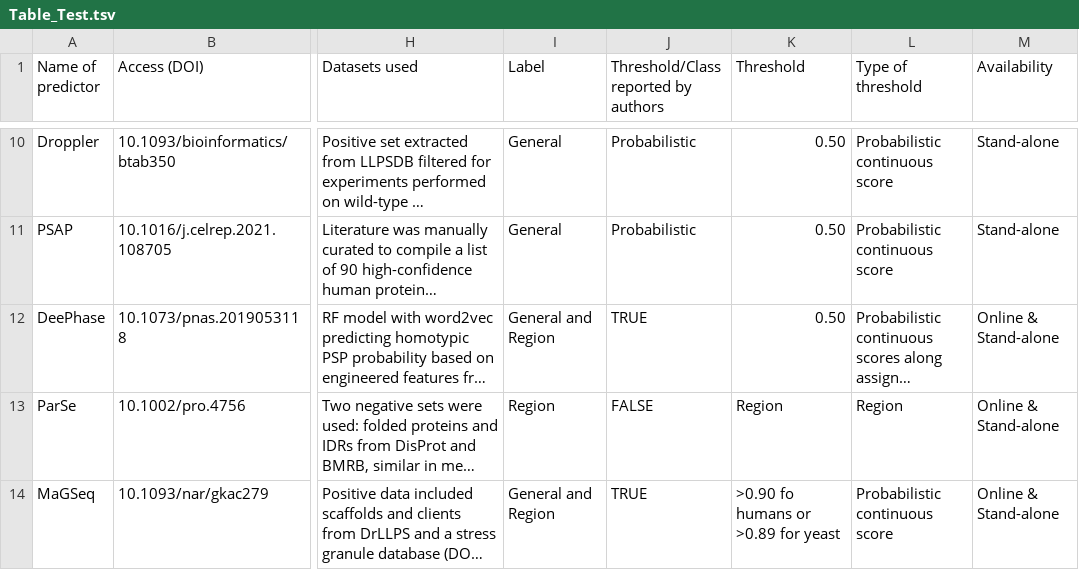
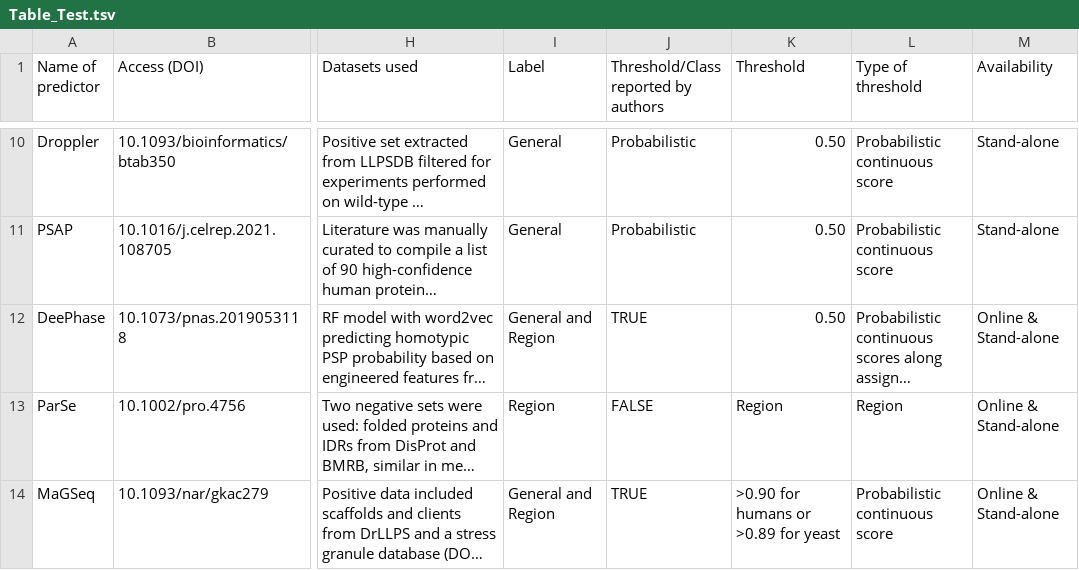
Before and after one commit to BioGenies/llps-prediction-list, a TSV file: FileToRead/Table_Test.tsv, drawn as a sheet; only a part is shown, gaps mark what is left out; long unchanged cells end in …; the diff covers the shown part only; the diff names each change by its address in the sheet, - before the commit and + after, or states it on an @@ line.

```diff
--- a/FileToRead/Table_Test.tsv
+++ b/FileToRead/Table_Test.tsv
-K14 (Threshold): >0.90 fo humans or >0.89 for yeast
+K14 (Threshold): >0.90 for humans or >0.89 for yeast
```
Also changed, not shown: 12 edited cells elsewhere in this file, 4 other files.
